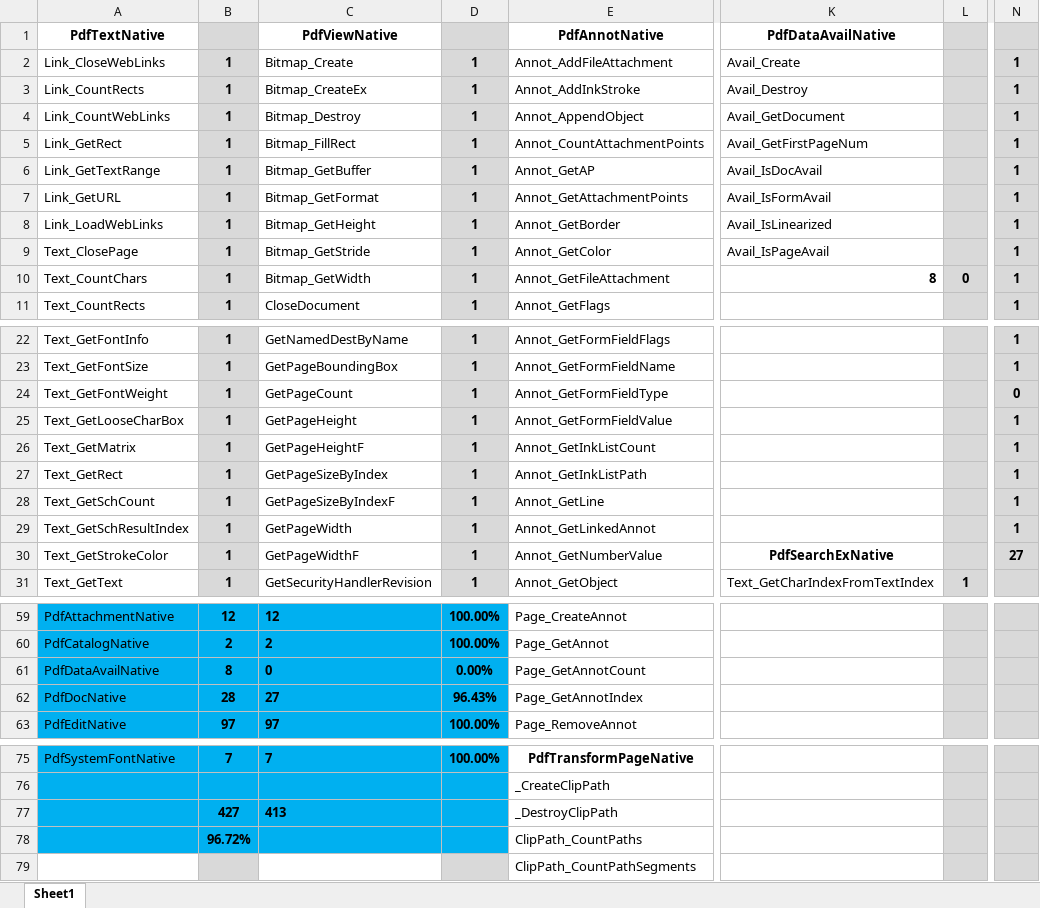
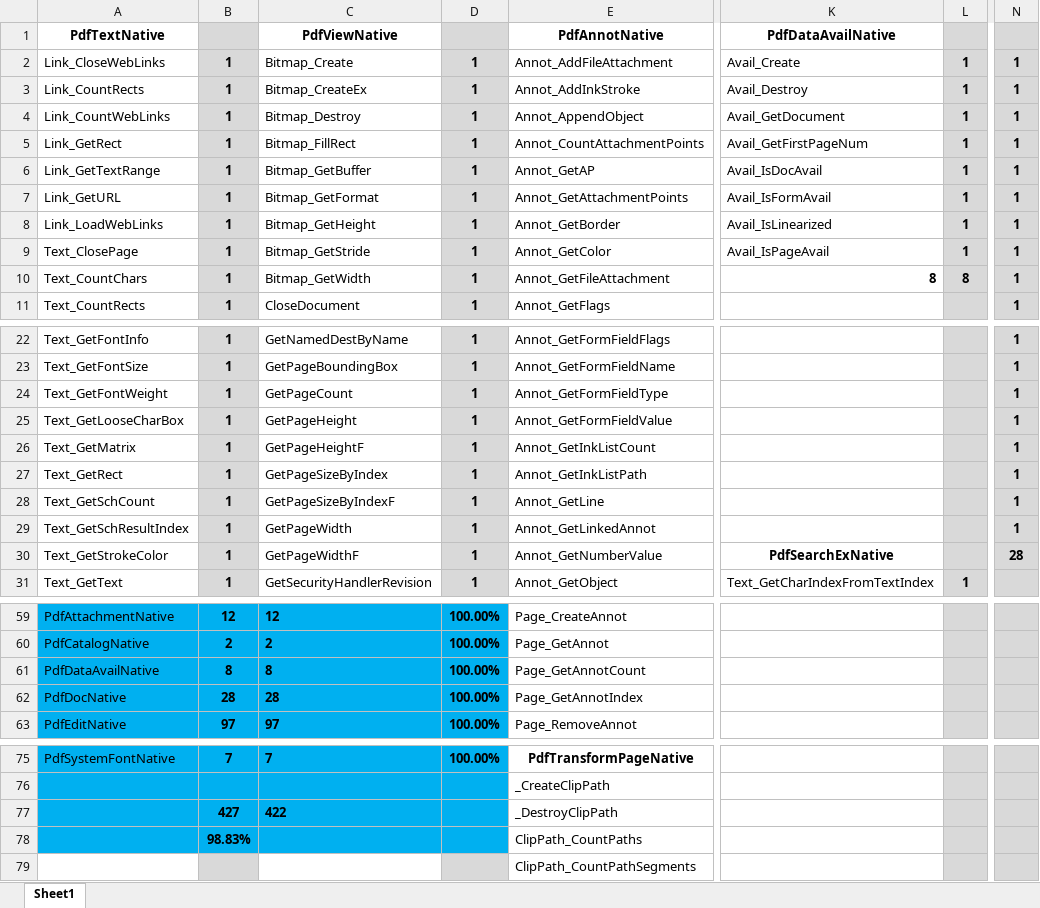
Before and after one commit to nebulaeonline/dotPDFium, an Excel workbook: tracker.xlsx, sheet Sheet1, drawn as a sheet; only a part is shown, gaps mark what is left out; values as stored, in another font and other column widths than the file's, no borders; the diff names each change by its address in the sheet, - before the commit and + after, or states it on an @@ line.

Commit message:
Implemented availability / document streaming support.

```diff
--- a/tracker.xlsx (sheet Sheet1)
+++ b/tracker.xlsx (sheet Sheet1)
-L2:L9: (empty)
+L2:L9: 1
-L10: 0
+L10: 8
-N24: 0
+N24: 1
-N30: 27
+N30: 28
-C61 (PdfViewNative): 0
+C61 (PdfViewNative): 8
-D61: 0.00%
+D61: 100.00%
-C62 (PdfViewNative): 27
+C62 (PdfViewNative): 28
-D62: 96.43%
+D62: 100.00%
-C77 (PdfViewNative): 413
+C77 (PdfViewNative): 422
-B78: 96.72%
+B78: 98.83%
```
Also changed, not shown: 10 other files.
